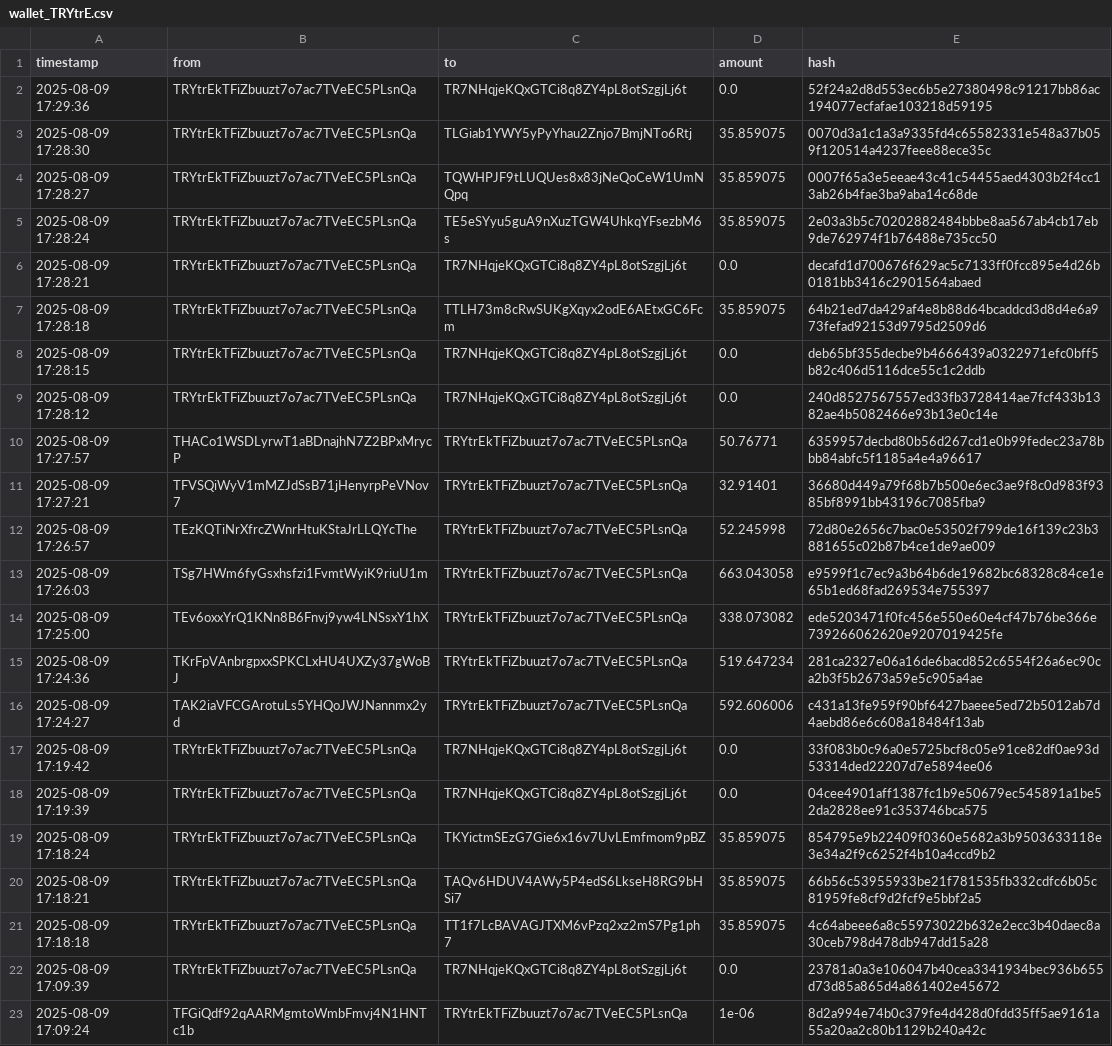
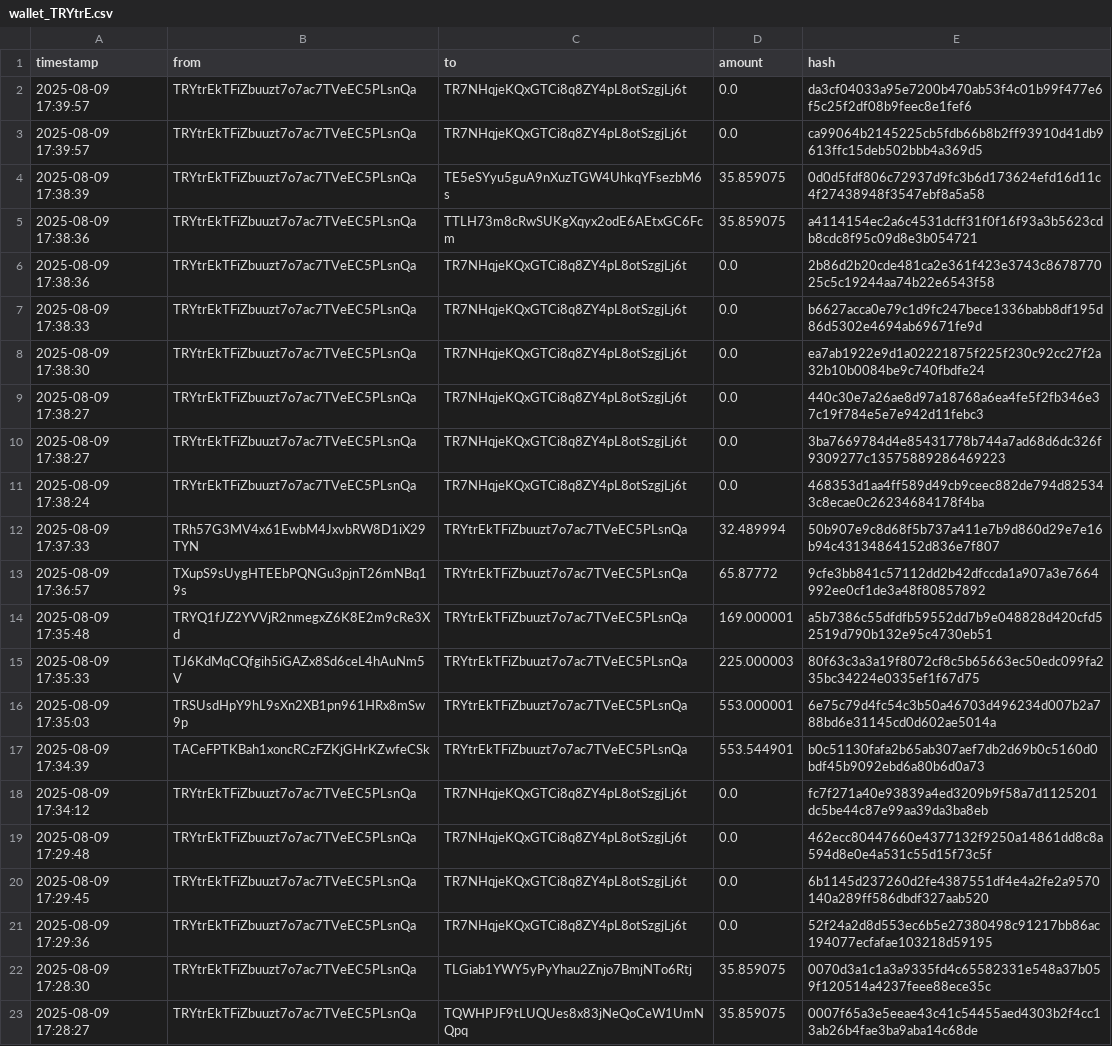
Before and after one commit to Lexsuss/tron-wallet-monitor, a CSV file: data/wallet_TRYtrE.csv, drawn as a sheet; only a part is shown; the shorter side is filled out with more unchanged rows; the diff names each change by its address in the sheet, - before the commit and + after, or states it on an @@ line.

```diff
--- a/data/wallet_TRYtrE.csv
+++ b/data/wallet_TRYtrE.csv
+row 2: 2025-08-09 17:39:57 | TRYtrEkTFiZbuuzt7o7ac7TVeEC5PLsnQa | TR7NHqjeKQxGTCi8q8ZY4pL8otSzgjLj6t | 0.0 | da3cf04033a95e7200b470ab53f4c01b99f477e6f5c25f2df08b9feec8e1fef6
+row 3: 2025-08-09 17:39:57 | TRYtrEkTFiZbuuzt7o7ac7TVeEC5PLsnQa | TR7NHqjeKQxGTCi8q8ZY4pL8otSzgjLj6t | 0.0 | ca99064b2145225cb5fdb66b8b2ff93910d41db9613ffc15deb502bbb4a369d5
+row 4: 2025-08-09 17:38:39 | TRYtrEkTFiZbuuzt7o7ac7TVeEC5PLsnQa | TE5eSYyu5guA9nXuzTGW4UhkqYFsezbM6s | 35.859075 | 0d0d5fdf806c72937d9fc3b6d173624efd16d11c4f27438948f3547ebf8a5a58
+row 5: 2025-08-09 17:38:36 | TRYtrEkTFiZbuuzt7o7ac7TVeEC5PLsnQa | TTLH73m8cRwSUKgXqyx2odE6AEtxGC6Fcm | 35.859075 | a4114154ec2a6c4531dcff31f0f16f93a3b5623cdb8cdc8f95c09d8e3b054721
+row 6: 2025-08-09 17:38:36 | TRYtrEkTFiZbuuzt7o7ac7TVeEC5PLsnQa | TR7NHqjeKQxGTCi8q8ZY4pL8otSzgjLj6t | 0.0 | 2b86d2b20cde481ca2e361f423e3743c867877025c5c19244aa74b22e6543f58
+row 7: 2025-08-09 17:38:33 | TRYtrEkTFiZbuuzt7o7ac7TVeEC5PLsnQa | TR7NHqjeKQxGTCi8q8ZY4pL8otSzgjLj6t | 0.0 | b6627acca0e79c1d9fc247bece1336babb8df195d86d5302e4694ab69671fe9d
+row 8: 2025-08-09 17:38:30 | TRYtrEkTFiZbuuzt7o7ac7TVeEC5PLsnQa | TR7NHqjeKQxGTCi8q8ZY4pL8otSzgjLj6t | 0.0 | ea7ab1922e9d1a02221875f225f230c92cc27f2a32b10b0084be9c740fbdfe24
+row 9: 2025-08-09 17:38:27 | TRYtrEkTFiZbuuzt7o7ac7TVeEC5PLsnQa | TR7NHqjeKQxGTCi8q8ZY4pL8otSzgjLj6t | 0.0 | 440c30e7a26ae8d97a18768a6ea4fe5f2fb346e37c19f784e5e7e942d11febc3
+row 10: 2025-08-09 17:38:27 | TRYtrEkTFiZbuuzt7o7ac7TVeEC5PLsnQa | TR7NHqjeKQxGTCi8q8ZY4pL8otSzgjLj6t | 0.0 | 3ba7669784d4e85431778b744a7ad68d6dc326f9309277c13575889286469223
+row 11: 2025-08-09 17:38:24 | TRYtrEkTFiZbuuzt7o7ac7TVeEC5PLsnQa | TR7NHqjeKQxGTCi8q8ZY4pL8otSzgjLj6t | 0.0 | 468353d1aa4ff589d49cb9ceec882de794d825343c8ecae0c26234684178f4ba
+row 12: 2025-08-09 17:37:33 | TRh57G3MV4x61EwbM4JxvbRW8D1iX29TYN | TRYtrEkTFiZbuuzt7o7ac7TVeEC5PLsnQa | 32.489994 | 50b907e9c8d68f5b737a411e7b9d860d29e7e16b94c43134864152d836e7f807
+row 13: 2025-08-09 17:36:57 | TXupS9sUygHTEEbPQNGu3pjnT26mNBq19s | TRYtrEkTFiZbuuzt7o7ac7TVeEC5PLsnQa | 65.87772 | 9cfe3bb841c57112dd2b42dfccda1a907a3e7664992ee0cf1de3a48f80857892
+row 14: 2025-08-09 17:35:48 | TRYQ1fJZ2YVVjR2nmegxZ6K8E2m9cRe3Xd | TRYtrEkTFiZbuuzt7o7ac7TVeEC5PLsnQa | 169.000001 | a5b7386c55dfdfb59552dd7b9e048828d420cfd52519d790b132e95c4730eb51
+row 15: 2025-08-09 17:35:33 | TJ6KdMqCQfgih5iGAZx8Sd6ceL4hAuNm5V | TRYtrEkTFiZbuuzt7o7ac7TVeEC5PLsnQa | 225.000003 | 80f63c3a3a19f8072cf8c5b65663ec50edc099fa235bc34224e0335ef1f67d75
+row 16: 2025-08-09 17:35:03 | TRSUsdHpY9hL9sXn2XB1pn961HRx8mSw9p | TRYtrEkTFiZbuuzt7o7ac7TVeEC5PLsnQa | 553.000001 | 6e75c79d4fc54c3b50a46703d496234d007b2a788bd6e31145cd0d602ae5014a
+row 17: 2025-08-09 17:34:39 | TACeFPTKBah1xoncRCzFZKjGHrKZwfeCSk | TRYtrEkTFiZbuuzt7o7ac7TVeEC5PLsnQa | 553.544901 | b0c51130fafa2b65ab307aef7db2d69b0c5160d0bdf45b9092ebd6a80b6d0a73
+row 18: 2025-08-09 17:34:12 | TRYtrEkTFiZbuuzt7o7ac7TVeEC5PLsnQa | TR7NHqjeKQxGTCi8q8ZY4pL8otSzgjLj6t | 0.0 | fc7f271a40e93839a4ed3209b9f58a7d1125201dc5be44c87e99aa39da3ba8eb
+row 19: 2025-08-09 17:29:48 | TRYtrEkTFiZbuuzt7o7ac7TVeEC5PLsnQa | TR7NHqjeKQxGTCi8q8ZY4pL8otSzgjLj6t | 0.0 | 462ecc80447660e4377132f9250a14861dd8c8a594d8e0e4a531c55d15f73c5f
+row 20: 2025-08-09 17:29:45 | TRYtrEkTFiZbuuzt7o7ac7TVeEC5PLsnQa | TR7NHqjeKQxGTCi8q8ZY4pL8otSzgjLj6t | 0.0 | 6b1145d237260d2fe4387551df4e4a2fe2a9570140a289ff586dbdf327aab520
```
